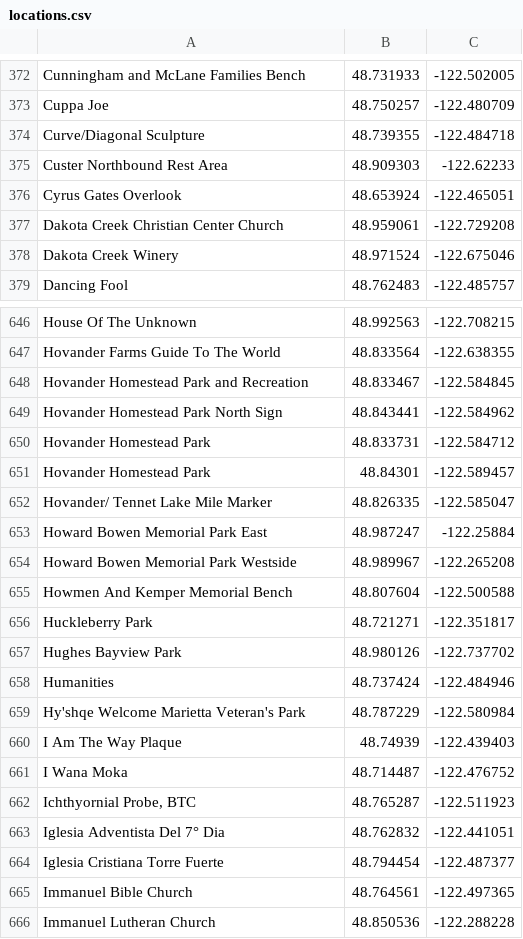
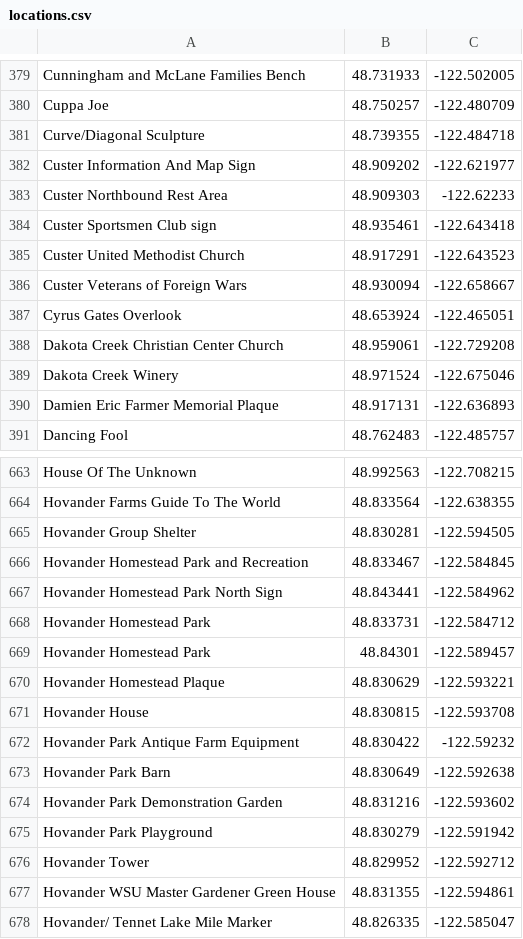
Before and after one commit to rannmann/Ingress-Portals-Bellingham, a CSV file: locations.csv, drawn as a sheet; only a part is shown, gaps mark what is left out; the shorter side is filled out with more unchanged rows; the diff covers the shown part only.

Commit message:
Added some locations around Custer

```diff
--- a/locations.csv
+++ b/locations.csv
@@ -374,3 +381,7 @@
 "Curve/Diagonal Sculpture",48.739355,-122.484718
+"Custer Information And Map Sign",48.909202,-122.621977
 "Custer Northbound Rest Area",48.909303,-122.62233
+"Custer Sportsmen Club sign",48.935461,-122.643418
+"Custer United Methodist Church",48.917291,-122.643523
+"Custer Veterans of Foreign Wars ",48.930094,-122.658667
 "Cyrus Gates Overlook",48.653924,-122.465051
@@ -378,2 +389,3 @@
 "Dakota Creek Winery",48.971524,-122.675046
+"Damien Eric Farmer Memorial Plaque",48.917131,-122.636893
 "Dancing Fool",48.762483,-122.485757
@@ -647,2 +664,3 @@
 "Hovander Farms Guide To The World ",48.833564,-122.638355
+"Hovander Group Shelter",48.830281,-122.594505
 "Hovander Homestead Park and Recreation",48.833467,-122.584845
@@ -651,2 +669,10 @@
 "Hovander Homestead Park",48.84301,-122.589457
+"Hovander Homestead Plaque",48.830629,-122.593221
+"Hovander House",48.830815,-122.593708
+"Hovander Park Antique Farm Equipment ",48.830422,-122.59232
+"Hovander Park Barn",48.830649,-122.592638
+"Hovander Park Demonstration Garden",48.831216,-122.593602
+"Hovander Park Playground",48.830279,-122.591942
+"Hovander Tower",48.829952,-122.592712
+"Hovander WSU Master Gardener Green House",48.831355,-122.594861
 "Hovander/ Tennet Lake Mile Marker",48.826335,-122.585047
```
Also changed, not shown: 30 added rows elsewhere in this file.
